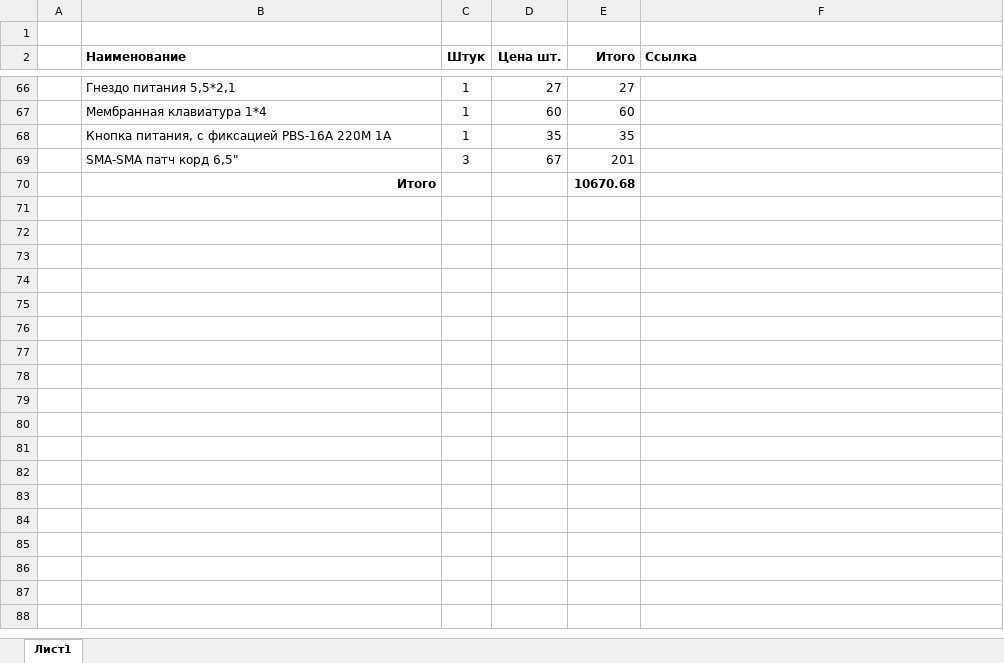
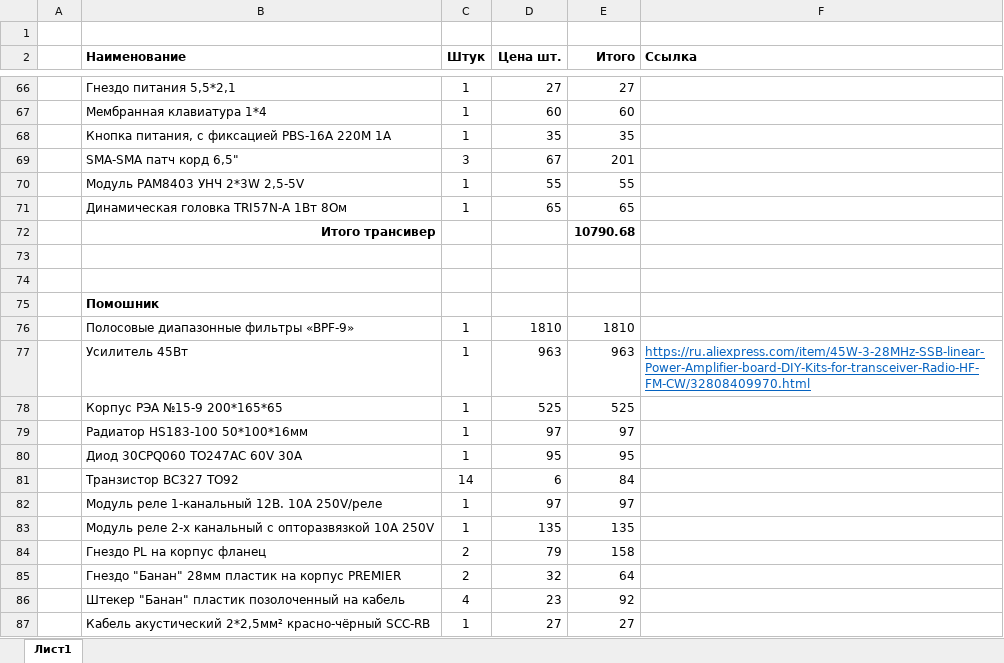
Before and after one commit to Airtau-DSP/UA3REO-DDC-Transceiver, an Excel workbook: Scheme/Smeta.xlsx, sheet Лист1, drawn as a sheet; only a part is shown, gaps mark what is left out; values as stored, in another font and other column widths than the file's, no borders; addresses are those after the commit; the diff covers the shown part only; the diff names each change by its address in the sheet, - before the commit and + after, or states it on an @@ line.

```diff
--- a/Scheme/Smeta.xlsx (sheet Лист1)
+++ b/Scheme/Smeta.xlsx (sheet Лист1)
+row 70:  | Модуль PAM8403 УНЧ 2*3W 2,5-5V | 1 | 55 | 55
+row 71:  | Динамическая головка TRI57N-A 1Вт 8Ом | 1 | 65 | 65
+row 72:  | Итого трансивер |  |  | 10790.68
-row 73:  | Итого |  |  | 10670.68
+row 73: (empty)
+row 74: (empty)
+row 75:  | Помошник
+row 76:  | Полосовые диапазонные фильтры «BPF-9» | 1 | 1810 | 1810
+row 77:  | Усилитель 45Вт | 1 | 963 | 963 | https://ru.aliexpress.com/item/45W-3-28MHz-SSB-linear-Power-Amplifier-board-DIY-Kits-for-transceiver-Radio-HF-FM-CW/32808409970.html
+row 78:  | Корпус РЭА №15-9 200*165*65 | 1 | 525 | 525
+row 79:  | Радиатор HS183-100 50*100*16мм | 1 | 97 | 97
+row 80:  | Диод 30CPQ060 TO247AC 60V 30A | 1 | 95 | 95
+row 81:  | Транзистор BC327 TO92 | 14 | 6 | 84
+row 82:  | Модуль реле 1-канальный 12В. 10A 250V/реле | 1 | 97 | 97
+row 83:  | Модуль реле 2-х канальный с опторазвязкой 10A 250V | 1 | 135 | 135
+row 84:  | Гнездо PL на корпус фланец | 2 | 79 | 158
+row 85:  | Гнездо "Банан" 28мм пластик на корпус PREMIER | 2 | 32 | 64
+row 86:  | Штекер "Банан" пластик позолоченный на кабель | 4 | 23 | 92
+row 87:  | Кабель акустический 2*2,5мм² красно-чёрный SCC-RB | 1 | 27 | 27
```
Also changed, not shown: 16 added rows elsewhere in this sheet, 12 other files.
